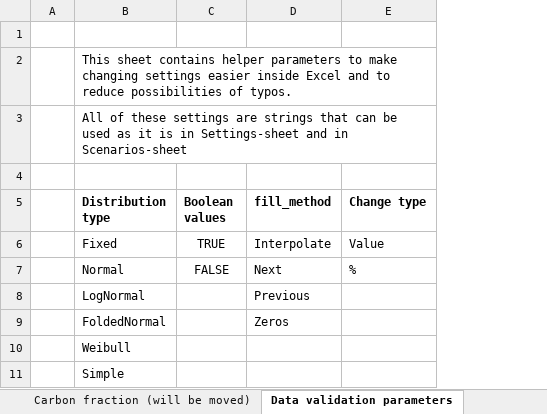
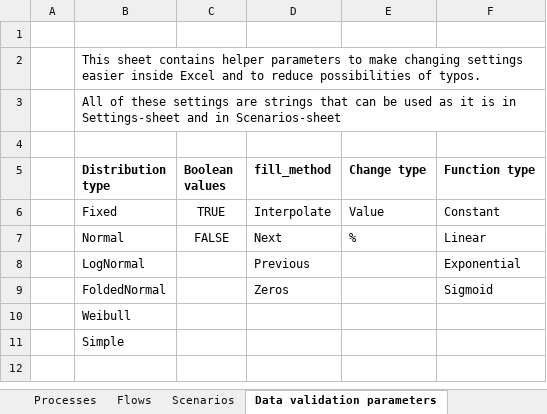
Before and after one commit to EuropeanForestInstitute/aiphoria, an Excel workbook: data/example_data.xlsx, sheet Data validation parameters, drawn as a sheet; values as stored, in another font and other column widths than the file's, no borders; the diff names each change by its address in the sheet, - before the commit and + after, or states it on an @@ line.

Commit message:
Updated output path detection to example.ipynb and cleaned example.xlsx.
Removed path detection from dataprovider.py

```diff
--- a/data/example_data.xlsx (sheet Data validation parameters)
+++ b/data/example_data.xlsx (sheet Data validation parameters)
+column F (Function type), rows 6-9: Constant | Linear | Exponential | Sigmoid
```
Also changed, not shown: sheet Processes, other sheet tabs, 2 other files.
